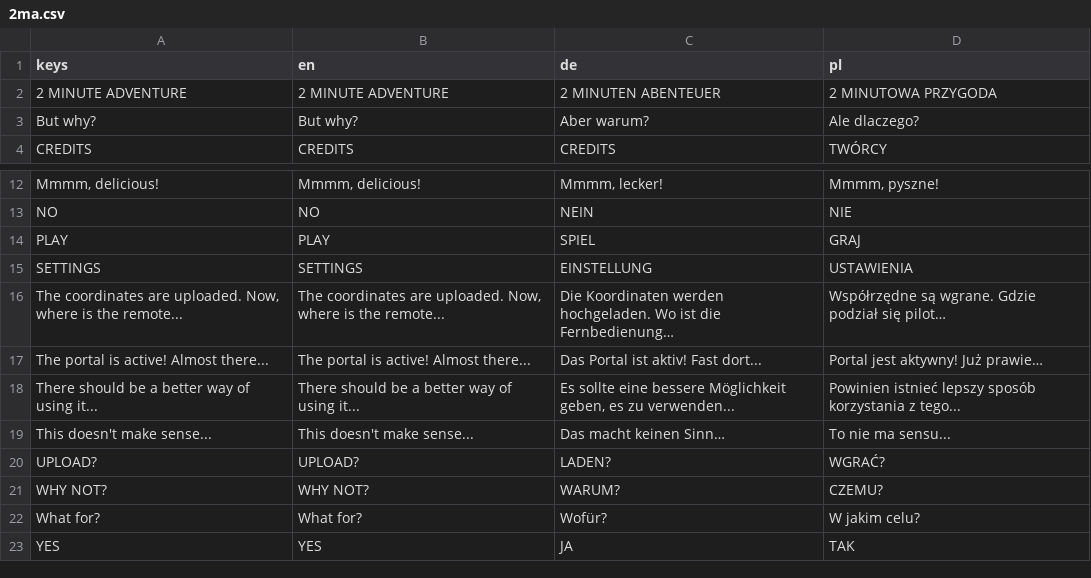
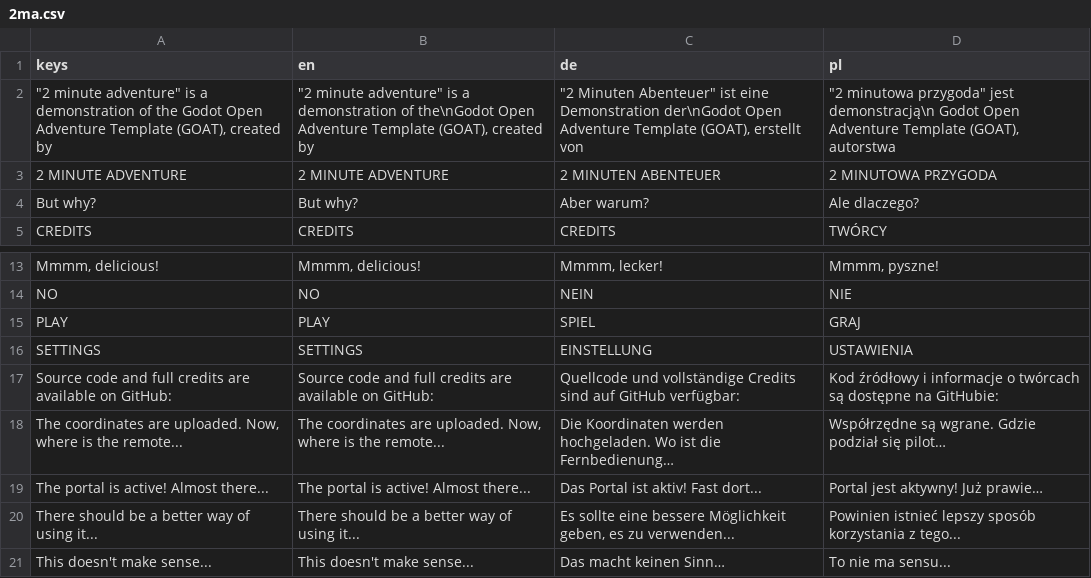
Before and after one commit to miskatonicstudio/goat, a CSV file: demo/locale/2ma.csv, drawn as a sheet; only a part is shown, gaps mark what is left out; the shorter side is filled out with more unchanged rows; the diff names each change by its address in the sheet, - before the commit and + after, or states it on an @@ line.

```diff
--- a/demo/locale/2ma.csv
+++ b/demo/locale/2ma.csv
+row 2: "2 minute adventure" is a demonstration of the Godot Open Adventure Template (GOAT), created by | "2 minute adventure" is a demonstration of the\nGodot Open Adventure Template (GOAT), created by | "2 Minuten Abenteuer" ist eine Demonstration der\nGodot Open Adventure Template (GOAT), erstellt von | "2 minutowa przygoda" jest demonstracją\n Godot Open Adventure Template (GOAT), autorstwa
+row 17: Source code and full credits are available on GitHub: | Source code and full credits are available on GitHub: | Quellcode und vollständige Credits sind auf GitHub verfügbar: | Kod źródłowy i informacje o twórcach są dostępne na GitHubie:
```
Also changed, not shown: goat/locale/goat.csv, 8 other files.
